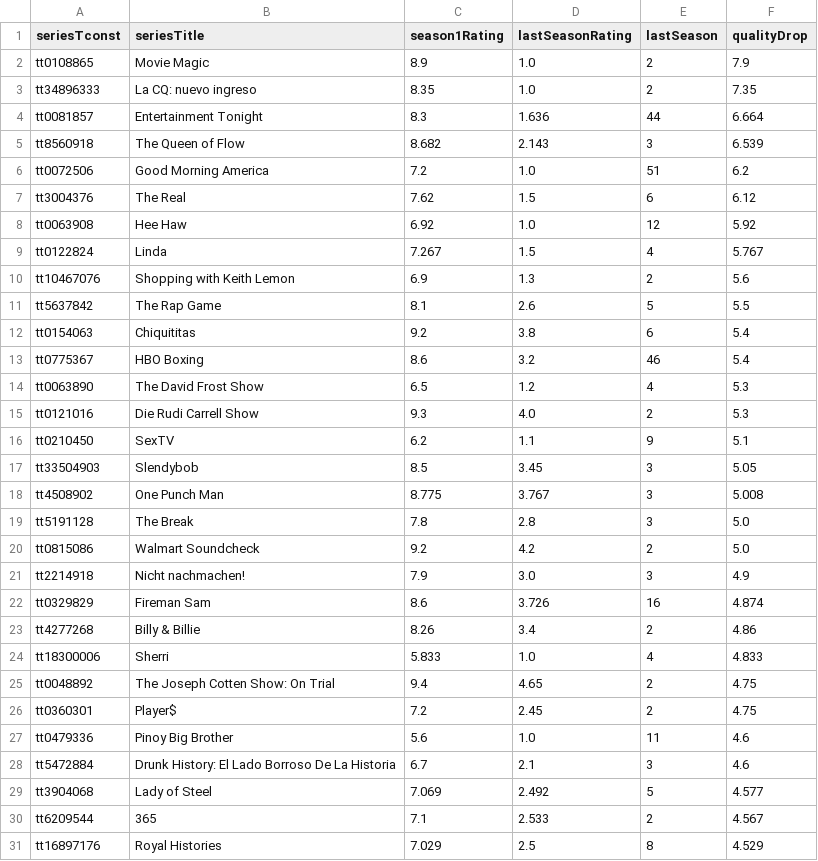
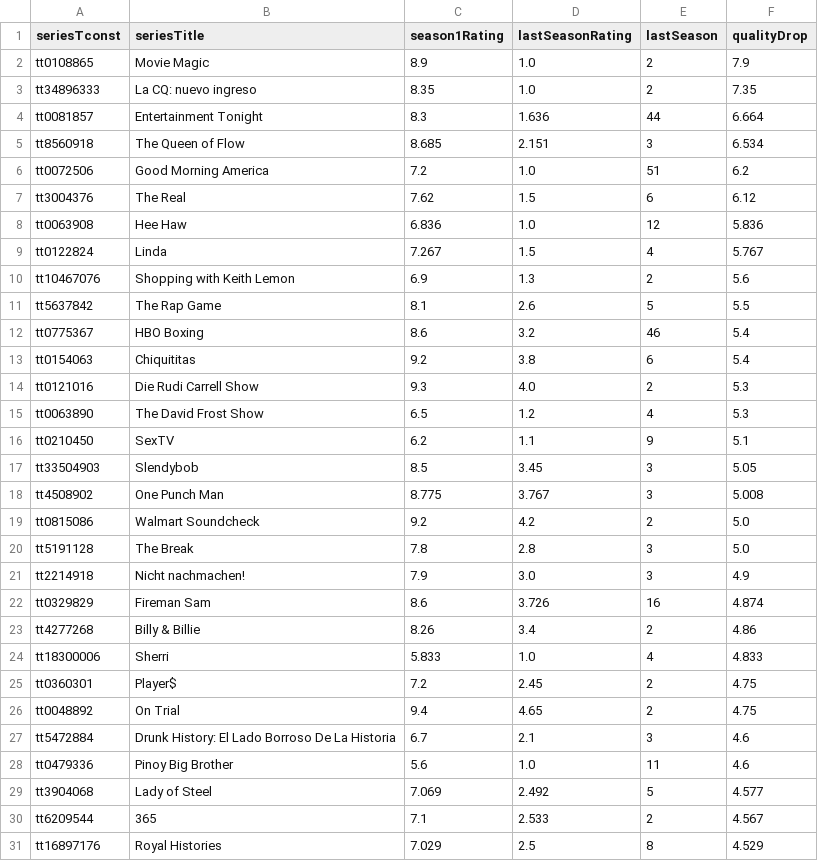
Before and after one commit to leonardosantosdev/imdb-analytics, a CSV file: dashboard/public/data/series_quality_drop.csv, drawn as a sheet; only a part is shown; the diff covers the shown part only.

```diff
--- a/dashboard/public/data/series_quality_drop.csv
+++ b/dashboard/public/data/series_quality_drop.csv
@@ -4,6 +4,6 @@ tt34896333,La CQ: nuevo ingreso,8.35,1.0,2,7.35
 tt0081857,Entertainment Tonight,8.3,1.636,44,6.664
-tt8560918,The Queen of Flow,8.682,2.143,3,6.539
+tt8560918,The Queen of Flow,8.685,2.151,3,6.534
 tt0072506,Good Morning America,7.2,1.0,51,6.2
 tt3004376,The Real,7.62,1.5,6,6.12
-tt0063908,Hee Haw,6.92,1.0,12,5.92
+tt0063908,Hee Haw,6.836,1.0,12,5.836
 tt0122824,Linda,7.267,1.5,4,5.767
@@ -11,6 +11,6 @@ tt10467076,Shopping with Keith Lemon,6.9,1.3,2,5.6
 tt5637842,The Rap Game,8.1,2.6,5,5.5
+tt0775367,HBO Boxing,8.6,3.2,46,5.4
 tt0154063,Chiquititas,9.2,3.8,6,5.4
-tt0775367,HBO Boxing,8.6,3.2,46,5.4
+tt0121016,Die Rudi Carrell Show,9.3,4.0,2,5.3
 tt0063890,The David Frost Show,6.5,1.2,4,5.3
-tt0121016,Die Rudi Carrell Show,9.3,4.0,2,5.3
 tt0210450,SexTV,6.2,1.1,9,5.1
@@ -18,4 +18,4 @@ tt33504903,Slendybob,8.5,3.45,3,5.05
 tt4508902,One Punch Man,8.775,3.767,3,5.008
+tt0815086,Walmart Soundcheck,9.2,4.2,2,5.0
 tt5191128,The Break,7.8,2.8,3,5.0
-tt0815086,Walmart Soundcheck,9.2,4.2,2,5.0
 tt2214918,Nicht nachmachen!,7.9,3.0,3,4.9
@@ -24,6 +24,6 @@ tt4277268,Billy & Billie,8.26,3.4,2,4.86
 tt18300006,Sherri,5.833,1.0,4,4.833
-tt0048892,The Joseph Cotten Show: On Trial,9.4,4.65,2,4.75
 tt0360301,Player$,7.2,2.45,2,4.75
+tt0048892,On Trial,9.4,4.65,2,4.75
+tt5472884,Drunk History: El Lado Borroso De La Historia,6.7,2.1,3,4.6
 tt0479336,Pinoy Big Brother,5.6,1.0,11,4.6
-tt5472884,Drunk History: El Lado Borroso De La Historia,6.7,2.1,3,4.6
 tt3904068,Lady of Steel,7.069,2.492,5,4.577
```
Also changed, not shown: 1 added row, 1 removed row, 1 moved row and 3 edited cells elsewhere in this file, dashboard/public/data/genre_weighted_ratings.csv, dashboard/public/data/mainstream_vs_cult.csv, 17 other files.
